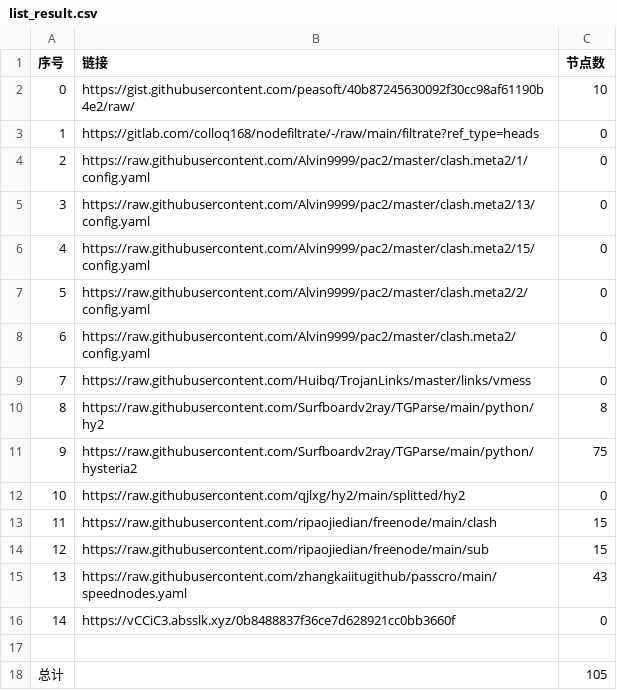
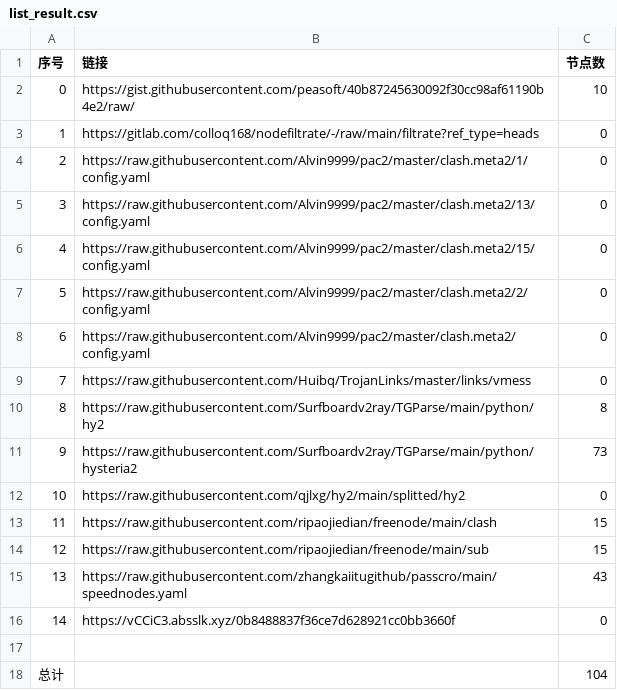
Before and after one commit to AlabasterStone/NoMoreWalls, a CSV file: list_result.csv, drawn as a sheet.

```diff
--- a/list_result.csv
+++ b/list_result.csv
@@ -10,3 +10,3 @@
 8,https://raw.githubusercontent.com/Surfboardv2ray/TGParse/main/python/hy2,8
-9,https://raw.githubusercontent.com/Surfboardv2ray/TGParse/main/python/hysteria2,75
+9,https://raw.githubusercontent.com/Surfboardv2ray/TGParse/main/python/hysteria2,73
 10,https://raw.githubusercontent.com/qjlxg/hy2/main/splitted/hy2,0
@@ -17,2 +17,2 @@
 
-总计,,105
+总计,,104
```
Also changed, not shown: 16 other files.
